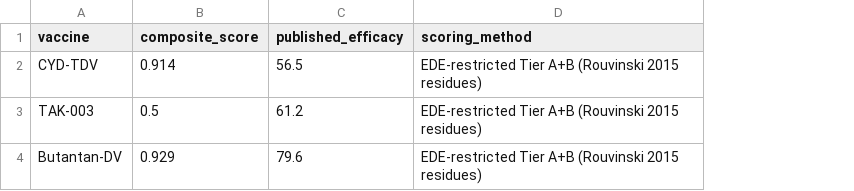
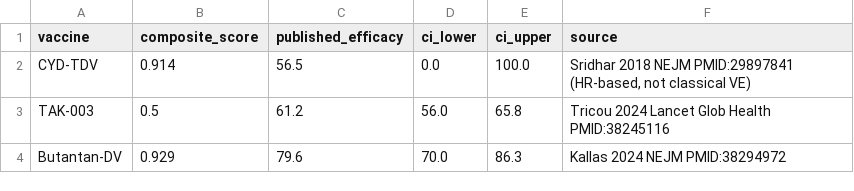
Before and after one commit to JamesWeatherhead/immunoinformatics_platform-dengue, a TSV file: outputs/phase3_retrospective/phase3_vs_clinical.tsv, drawn as a sheet; removed rows and columns are numbered as before the commit, all else as after; the diff names each change by its address in the sheet, - before the commit and + after, or states it on an @@ line.

Commit message:
fix(citations): verified Phase 3 PMIDs/CIs; Tricou 2024 is Lancet Glob Health not NEJM

```diff
--- a/outputs/phase3_retrospective/phase3_vs_clinical.tsv
+++ b/outputs/phase3_retrospective/phase3_vs_clinical.tsv
-column D (scoring_method), rows 2-4: all EDE-restricted Tier A+B (Rouvinski 2015 residues)
+column D (ci_lower), rows 2-4: 0.0 | 56.0 | 70.0
+column E (ci_upper), rows 2-4: 100.0 | 65.8 | 86.3
+column F (source), rows 2-4: Sridhar 2018 NEJM PMID:29897841 (HR-based, not classical VE) | Tricou 2024 Lancet Glob Health PMID:38245116 | Kallas 2024 NEJM PMID:38294972
```
Also changed, not shown: 1 other file.
